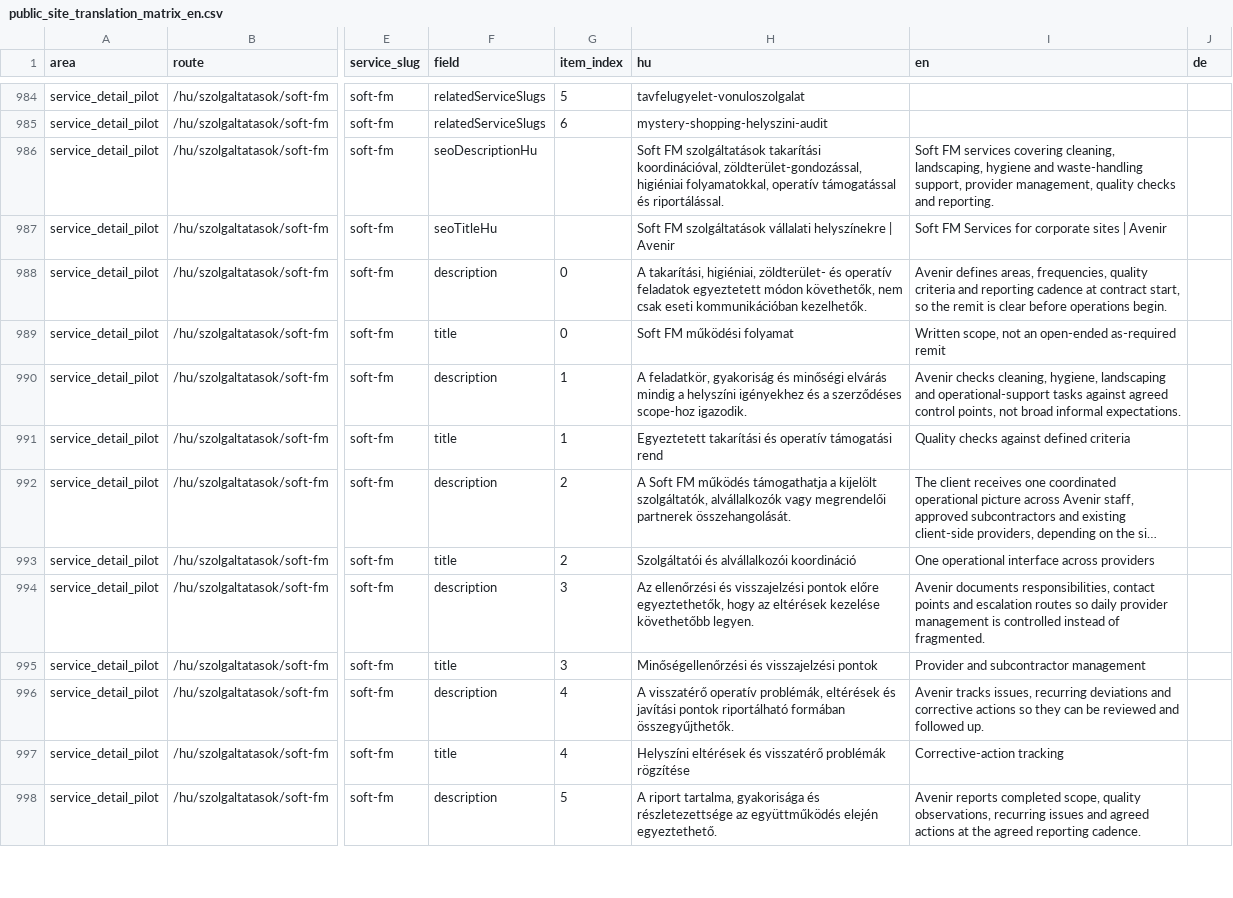
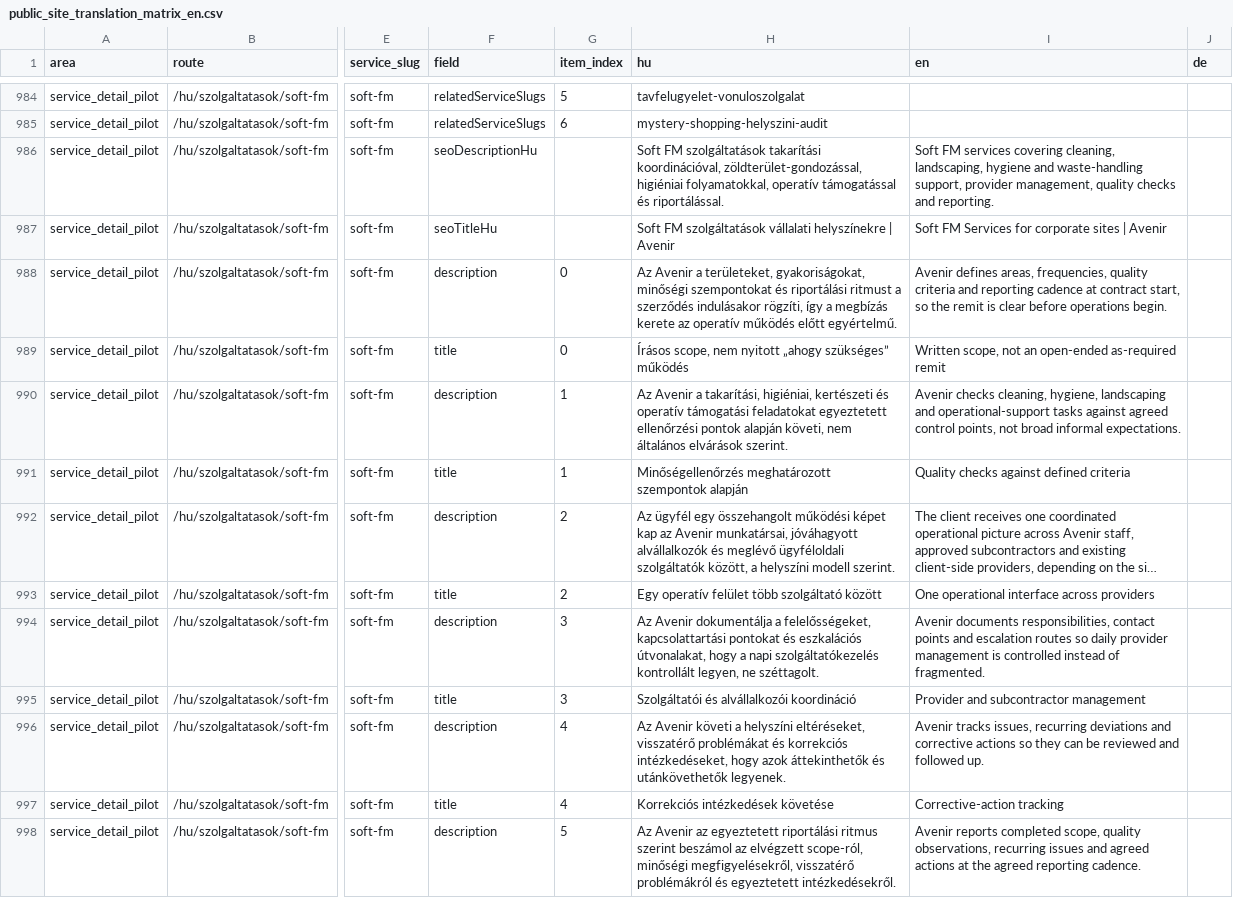
Before and after one commit to avarkonyi/avenir-website, a CSV file: docs/translations/public_site_translation_matrix_en.csv, drawn as a sheet; only a part is shown, gaps mark what is left out; long unchanged cells end in …; the diff covers the shown part only; the diff names each change by its address in the sheet, - before the commit and + after, or states it on an @@ line.

Commit message:
content(services): align soft fm HU copy with EN

```diff
--- a/docs/translations/public_site_translation_matrix_en.csv
+++ b/docs/translations/public_site_translation_matrix_en.csv
-H988 (hu): A takarítási, higiéniai, zöldterület- és operatív feladatok egyeztetett módon követhetők, nem csak eseti kommunikációban kezelhetők.
+H988 (hu): Az Avenir a területeket, gyakoriságokat, minőségi szempontokat és riportálási ritmust a szerződés indulásakor rögzíti, így a megbízás kerete az operatív működés előtt egyértelmű.
-H989 (hu): Soft FM működési folyamat
+H989 (hu): Írásos scope, nem nyitott „ahogy szükséges” működés
-H990 (hu): A feladatkör, gyakoriság és minőségi elvárás mindig a helyszíni igényekhez és a szerződéses scope-hoz igazodik.
+H990 (hu): Az Avenir a takarítási, higiéniai, kertészeti és operatív támogatási feladatokat egyeztetett ellenőrzési pontok alapján követi, nem általános elvárások szerint.
-H991 (hu): Egyeztetett takarítási és operatív támogatási rend
+H991 (hu): Minőségellenőrzés meghatározott szempontok alapján
-H992 (hu): A Soft FM működés támogathatja a kijelölt szolgáltatók, alvállalkozók vagy megrendelői partnerek összehangolását.
+H992 (hu): Az ügyfél egy összehangolt működési képet kap az Avenir munkatársai, jóváhagyott alvállalkozók és meglévő ügyféloldali szolgáltatók között, a helyszíni modell szerint.
-H993 (hu): Szolgáltatói és alvállalkozói koordináció
+H993 (hu): Egy operatív felület több szolgáltató között
-H994 (hu): Az ellenőrzési és visszajelzési pontok előre egyeztethetők, hogy az eltérések kezelése követhetőbb legyen.
+H994 (hu): Az Avenir dokumentálja a felelősségeket, kapcsolattartási pontokat és eszkalációs útvonalakat, hogy a napi szolgáltatókezelés kontrollált legyen, ne széttagolt.
-H995 (hu): Minőségellenőrzési és visszajelzési pontok
+H995 (hu): Szolgáltatói és alvállalkozói koordináció
-H996 (hu): A visszatérő operatív problémák, eltérések és javítási pontok riportálható formában összegyűjthetők.
+H996 (hu): Az Avenir követi a helyszíni eltéréseket, visszatérő problémákat és korrekciós intézkedéseket, hogy azok áttekinthetők és utánkövethetők legyenek.
-H997 (hu): Helyszíni eltérések és visszatérő problémák rögzítése
+H997 (hu): Korrekciós intézkedések követése
-H998 (hu): A riport tartalma, gyakorisága és részletezettsége az együttműködés elején egyeztethető.
+H998 (hu): Az Avenir az egyeztetett riportálási ritmus szerint beszámol az elvégzett scope-ról, minőségi megfigyelésekről, visszatérő problémákról és egyeztetett intézkedésekről.
```
Also changed, not shown: 42 edited cells elsewhere in this file, docs/translations/public_site_translation_matrix.csv, docs/translations/public_site_translation_matrix_en_diff.csv, 1 other file.
